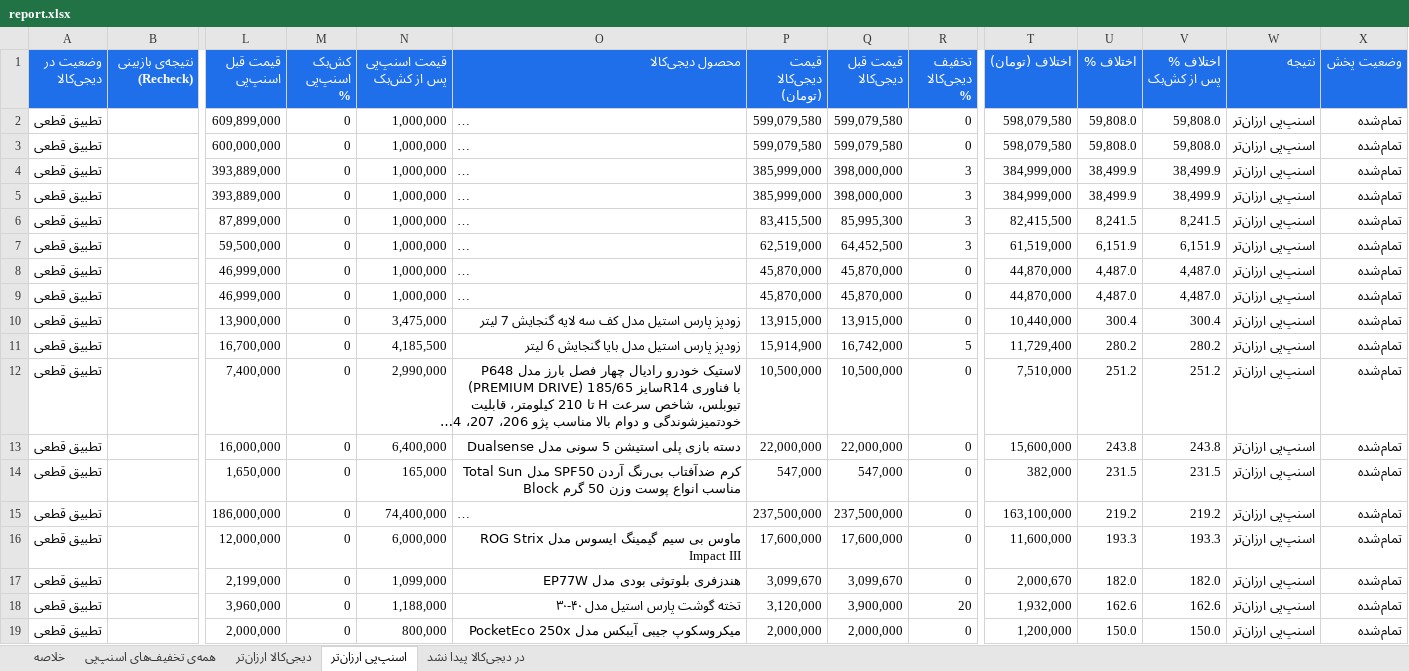
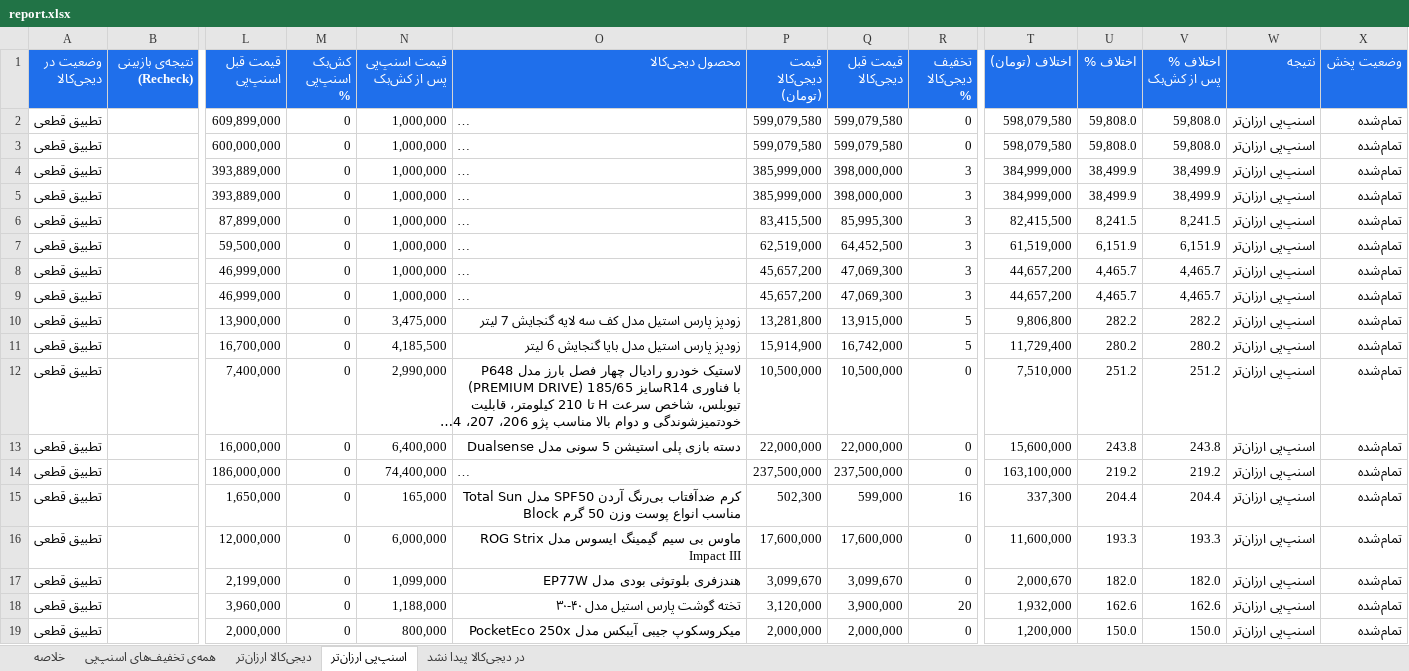
Before and after one commit to Ehsan-Moeininejad/snapppay-vs-digikala, an Excel workbook: data/report.xlsx, sheet اسنپ‌پی ارزان‌تر, drawn as a sheet; only a part is shown, gaps mark what is left out; long unchanged cells end in …; values as stored, in another font and other column widths than the file's, no borders; removed rows and columns are numbered as before the commit, all else as after; rows hold the shown columns only; the diff covers the shown part only; the diff names each change by its address in the sheet, - before the commit and + after, or states it on an @@ line.

```diff
--- a/data/report.xlsx (sheet اسنپ‌پی ارزان‌تر)
+++ b/data/report.xlsx (sheet اسنپ‌پی ارزان‌تر)
-P8:P9 (قیمت دیجی‌کالا (تومان)): 45,870,000
+P8:P9 (قیمت دیجی‌کالا (تومان)): 45,657,200
-Q8:Q9 (قیمت قبل دیجی‌کالا): 45,870,000
+Q8:Q9 (قیمت قبل دیجی‌کالا): 47,069,300
-R8:R9 (تخفیف دیجی‌کالا %): 0
+R8:R9 (تخفیف دیجی‌کالا %): 3
-T8:T9 (اختلاف (تومان)): 44,870,000
+T8:T9 (اختلاف (تومان)): 44,657,200
-U8:U9 (اختلاف %): 4,487.0
+U8:U9 (اختلاف %): 4,465.7
-V8:V9 (اختلاف % پس از کش‌بک): 4,487.0
+V8:V9 (اختلاف % پس از کش‌بک): 4,465.7
-P10 (قیمت دیجی‌کالا (تومان)): 13,915,000
+P10 (قیمت دیجی‌کالا (تومان)): 13,281,800
-R10 (تخفیف دیجی‌کالا %): 0
+R10 (تخفیف دیجی‌کالا %): 5
-T10 (اختلاف (تومان)): 10,440,000
+T10 (اختلاف (تومان)): 9,806,800
-U10 (اختلاف %): 300.4
+U10 (اختلاف %): 282.2
-V10 (اختلاف % پس از کش‌بک): 300.4
+V10 (اختلاف % پس از کش‌بک): 282.2
-row 14: تطبیق قطعی |  | 1,650,000 | 0 | 165,000 | کرم ضدآفتاب بی‌رنگ آردن SPF50 مدل Total Sun Block مناسب انواع پوست وزن 50 گرم | 547,000 | 547,000 | 0 | 382,000 | 231.5 | 231.5 | اسنپ‌پی ارزان‌تر | تمام‌شده
+row 15: تطبیق قطعی |  | 1,650,000 | 0 | 165,000 | کرم ضدآفتاب بی‌رنگ آردن SPF50 مدل Total Sun Block مناسب انواع پوست وزن 50 گرم | 502,300 | 599,000 | 16 | 337,300 | 204.4 | 204.4 | اسنپ‌پی ارزان‌تر | تمام‌شده
```
Also changed, not shown: 2 added rows, 3 removed rows and 111 edited cells elsewhere in this sheet, sheet همه‌ی تخفیف‌های اسنپ‌پی, sheet در دیجی‌کالا پیدا نشد, sheet دیجی‌کالا ارزان‌تر, sheet خلاصه, 4 other files.
